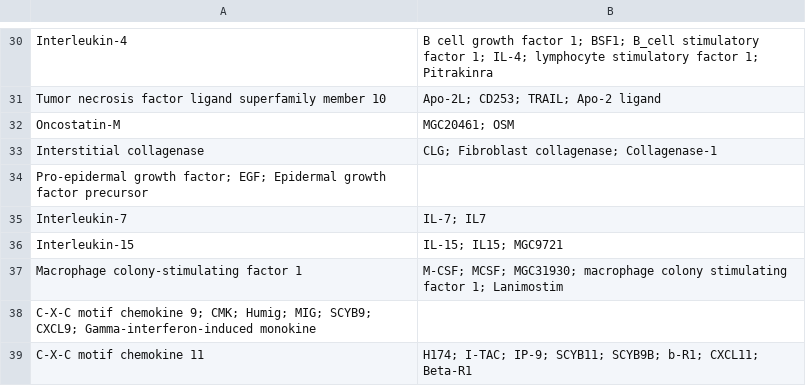
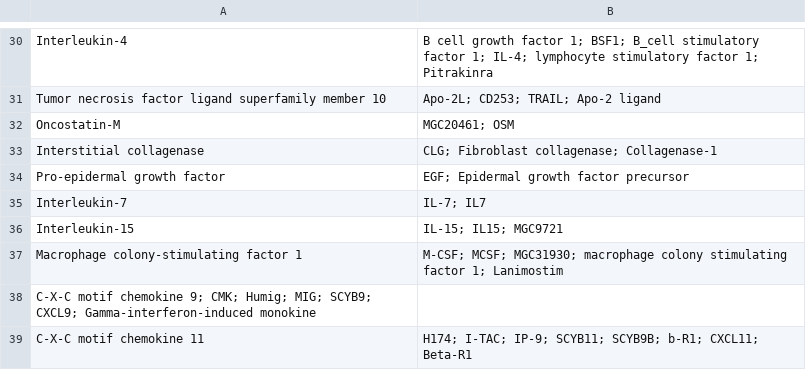
Before and after one commit to HLi01/Data-Extraction-and-Summarization-using-LLMs, a CSV file: protein_synonyms.csv, drawn as a sheet; only a part is shown, gaps mark what is left out; removed rows and columns are numbered as before the commit, all else as after; the diff names each change by its address in the sheet, - before the commit and + after, or states it on an @@ line.

Commit message:
Update protein_synonyms.csv

```diff
--- a/protein_synonyms.csv
+++ b/protein_synonyms.csv
-row 34: Pro-epidermal growth factor; EGF; Epidermal growth factor precursor
+row 34: Pro-epidermal growth factor | EGF; Epidermal growth factor precursor
```
